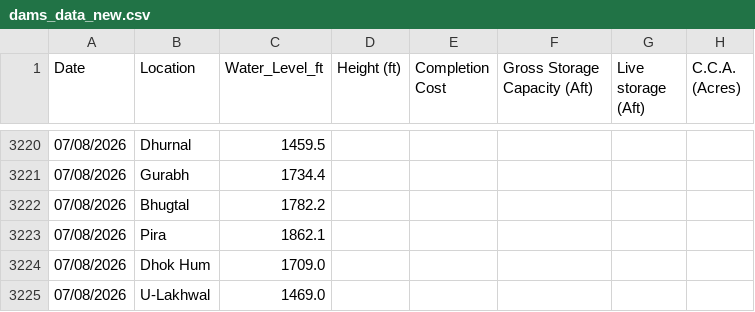
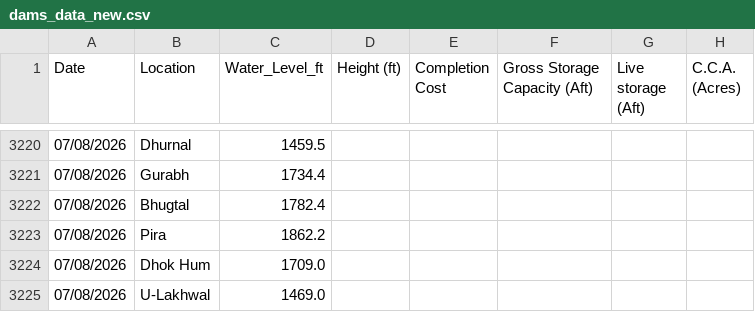
Before and after one commit to Junaid07/Antigravity_WL, a CSV file: dams_data_new.csv, drawn as a sheet; only a part is shown, gaps mark what is left out; the diff names each change by its address in the sheet, - before the commit and + after, or states it on an @@ line.

Commit message:
updated water levels for 07/08/2026

```diff
--- a/dams_data_new.csv
+++ b/dams_data_new.csv
-C3222 (Water_Level_ft): 1782.2
+C3222 (Water_Level_ft): 1782.4
-C3223 (Water_Level_ft): 1862.1
+C3223 (Water_Level_ft): 1862.2
```
